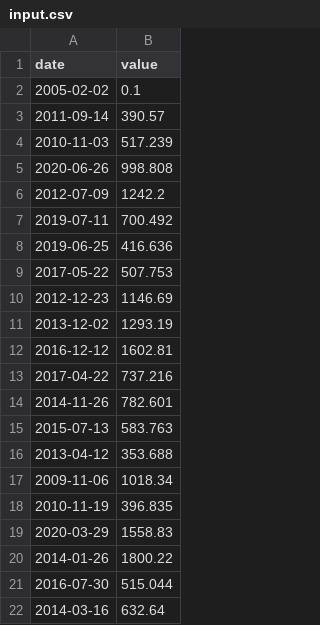
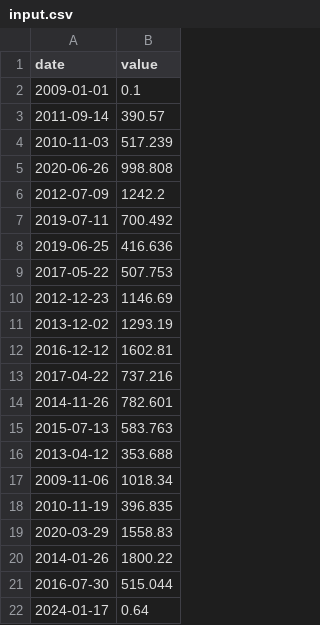
Before and after one commit to ahennaki/cpp-Module, a CSV file: Module-09/ex00/input.csv, drawn as a sheet.

```diff
--- a/Module-09/ex00/input.csv
+++ b/Module-09/ex00/input.csv
@@ -1,3 +1,3 @@
 date | value
-2005-02-02 | 0.1
+2009-01-01 | 0.1
 2011-09-14 | 390.57
@@ -21,2 +21,2 @@ date | value
 2016-07-30 | 515.044
-2014-03-16 | 632.64
+2024-01-17 | 0.64
```
Also changed, not shown: Module-09/ex00/data.csv, 8 other files.
